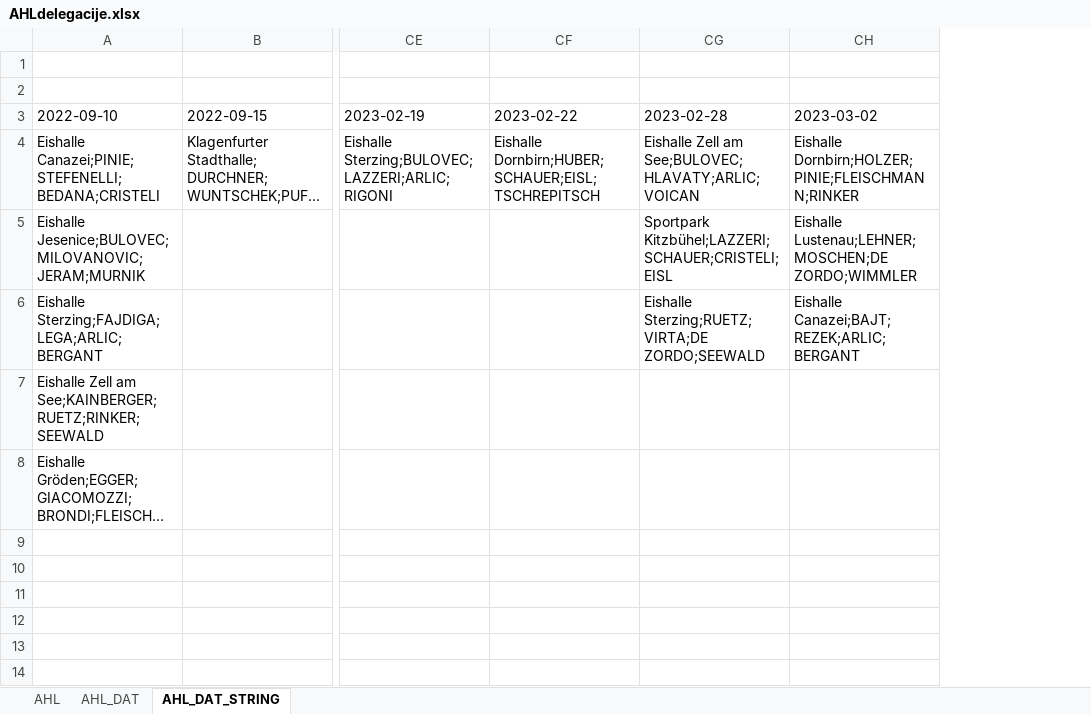
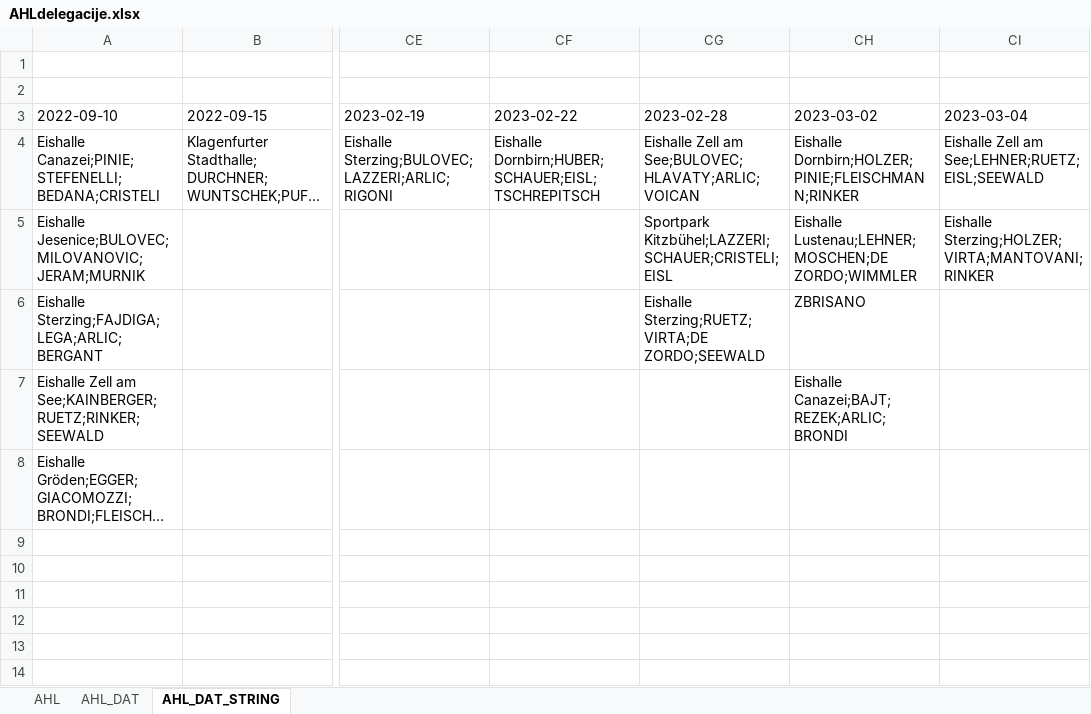
Before and after one commit to snojle23/delegacije, an Excel workbook: data/AHLdelegacije.xlsx, sheet AHL_DAT_STRING, drawn as a sheet; only a part is shown, gaps mark what is left out; long unchanged cells end in …; values as stored, in another font and other column widths than the file's, no borders; the diff names each change by its address in the sheet, - before the commit and + after, or states it on an @@ line.

```diff
--- a/data/AHLdelegacije.xlsx (sheet AHL_DAT_STRING)
+++ b/data/AHLdelegacije.xlsx (sheet AHL_DAT_STRING)
+column CI (2023-03-04), rows 4-5: Eishalle Zell am See;LEHNER;RUETZ;EISL;SEEWALD | Eishalle Sterzing;HOLZER;VIRTA;MANTOVANI;RINKER
-CH6 (2023-03-02): Eishalle Canazei;BAJT;REZEK;ARLIC;BERGANT
+CH6 (2023-03-02): ZBRISANO
-CH7 (2023-03-02): (empty)
+CH7 (2023-03-02): Eishalle Canazei;BAJT;REZEK;ARLIC;BRONDI
```
Also changed, not shown: sheet AHL, sheet AHL_DAT, data/ICEHLdelegacije.xlsx, 4 other files.
